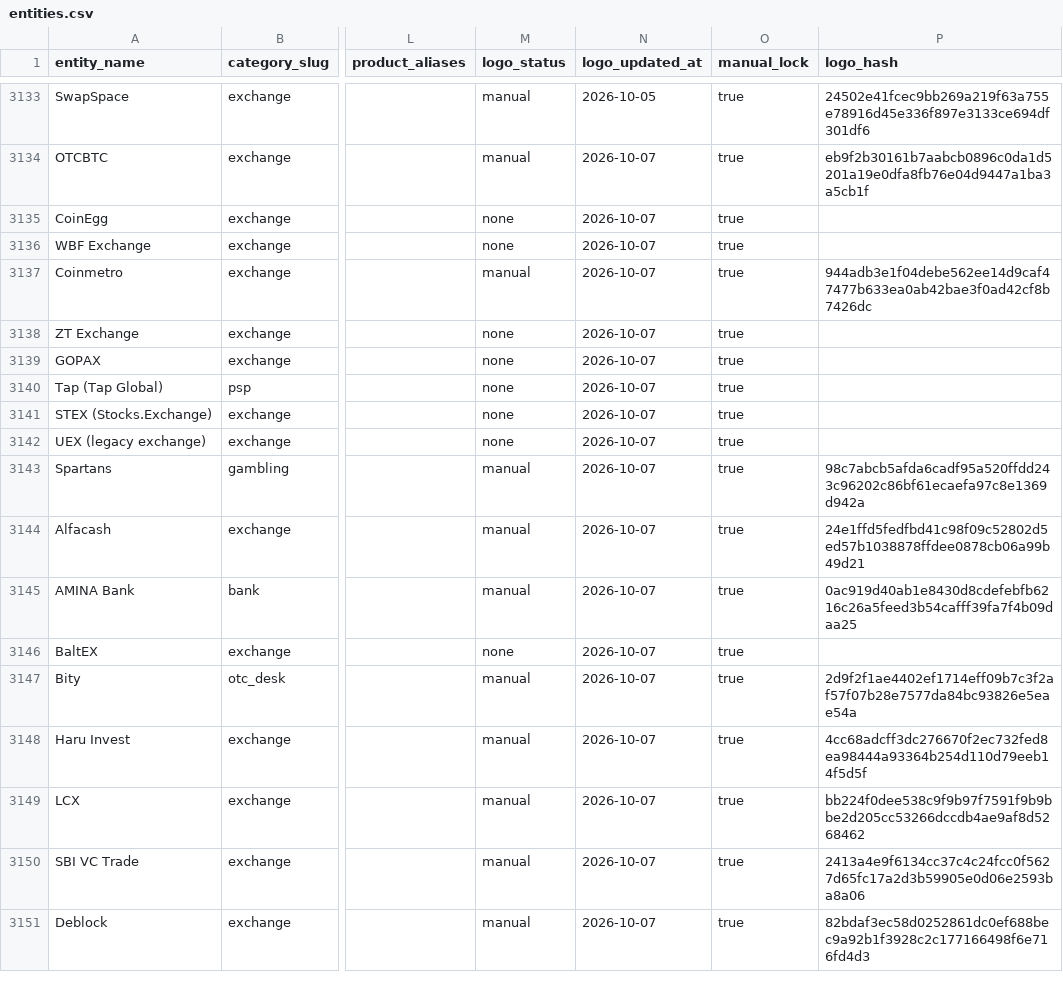
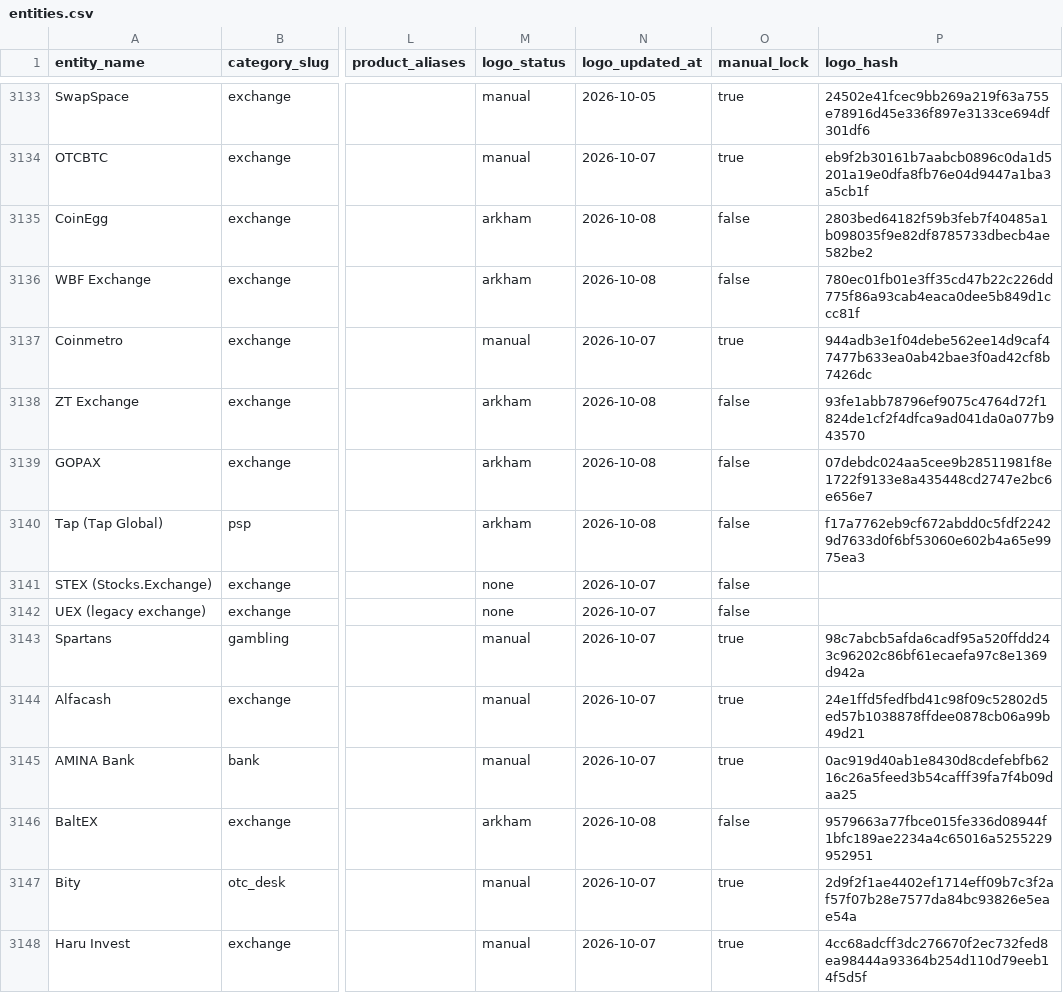
Before and after one commit to maslovsa/kyt-entity-registry, a CSV file: entities.csv, drawn as a sheet; only a part is shown, gaps mark what is left out; the shorter side is filled out with more unchanged rows; the diff covers the shown part only; the diff names each change by its address in the sheet, - before the commit and + after, or states it on an @@ line.

```diff
--- a/entities.csv
+++ b/entities.csv
-M3135:M3136 (logo_status): none
+M3135:M3136 (logo_status): arkham
-N3135:N3136 (logo_updated_at): 2026-10-07
+N3135:N3136 (logo_updated_at): 2026-10-08
-O3135:O3136 (manual_lock): true
+O3135:O3136 (manual_lock): false
-P3135 (logo_hash): (empty)
+P3135 (logo_hash): 2803bed64182f59b3feb7f40485a1b098035f9e82df8785733dbecb4ae582be2
-P3136 (logo_hash): (empty)
+P3136 (logo_hash): 780ec01fb01e3ff35cd47b22c226dd775f86a93cab4eaca0dee5b849d1ccc81f
-M3138:M3140 (logo_status): none
+M3138:M3140 (logo_status): arkham
-N3138:N3140 (logo_updated_at): 2026-10-07
+N3138:N3140 (logo_updated_at): 2026-10-08
-O3138:O3142 (manual_lock): true
+O3138:O3142 (manual_lock): false
-P3138 (logo_hash): (empty)
+P3138 (logo_hash): 93fe1abb78796ef9075c4764d72f1824de1cf2f4dfca9ad041da0a077b943570
-P3139 (logo_hash): (empty)
+P3139 (logo_hash): 07debdc024aa5cee9b28511981f8e1722f9133e8a435448cd2747e2bc6e656e7
-P3140 (logo_hash): (empty)
+P3140 (logo_hash): f17a7762eb9cf672abdd0c5fdf22429d7633d0f6bf53060e602b4a65e9975ea3
-M3146 (logo_status): none
+M3146 (logo_status): arkham
-N3146 (logo_updated_at): 2026-10-07
+N3146 (logo_updated_at): 2026-10-08
-O3146 (manual_lock): true
+O3146 (manual_lock): false
-P3146 (logo_hash): (empty)
+P3146 (logo_hash): 9579663a77fbce015fe336d08944f1bfc189ae2234a4c65016a5255229952951
```
Also changed, not shown: 86 edited cells elsewhere in this file, 22 other files.
